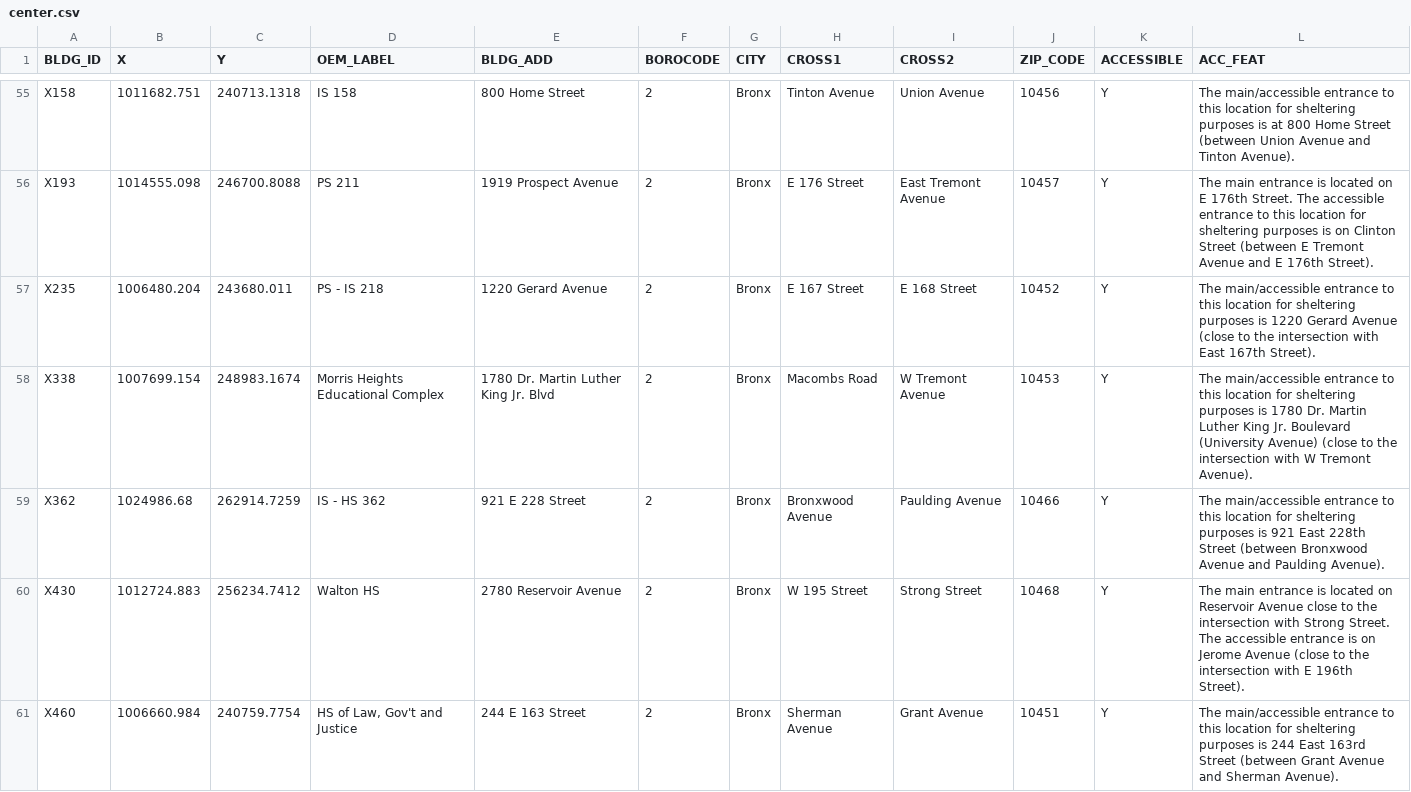
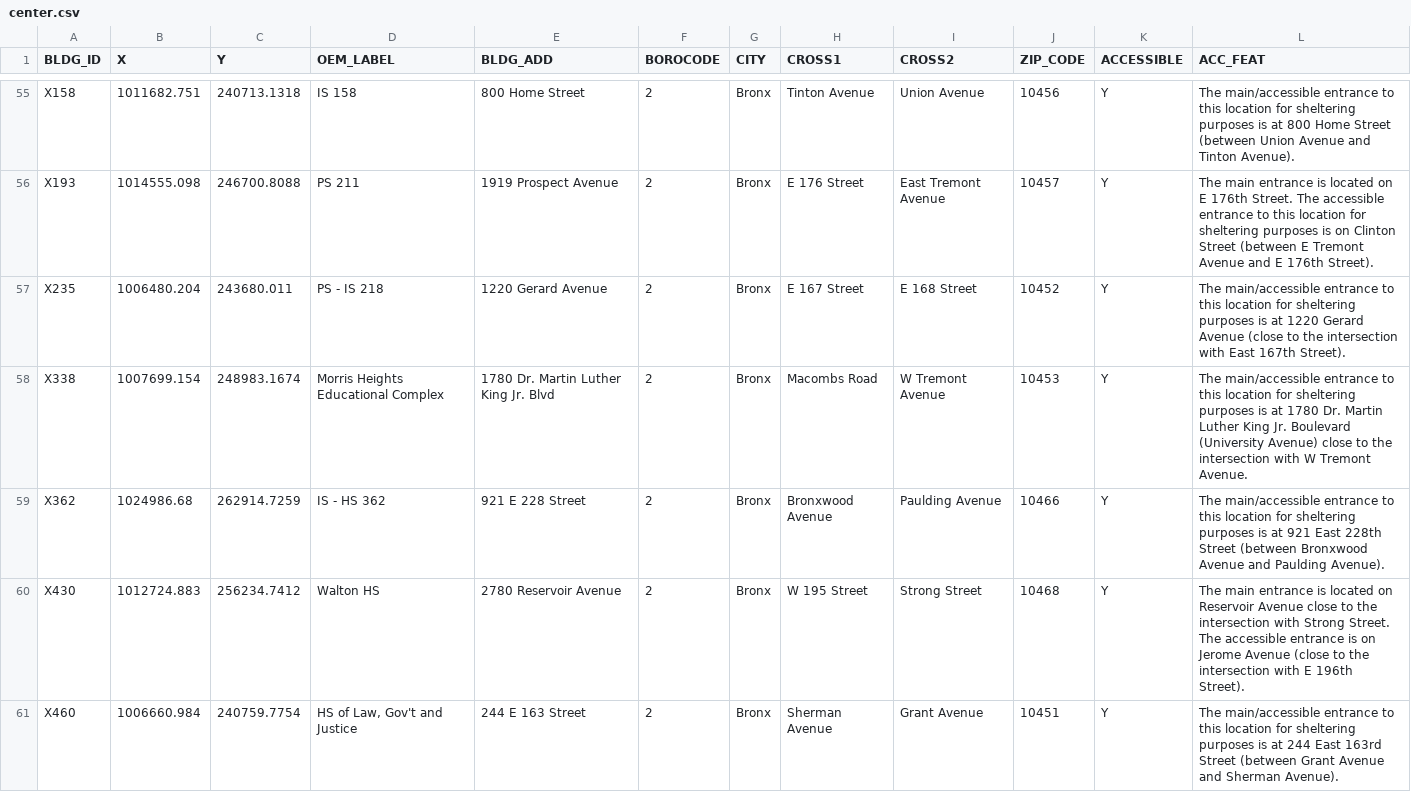
Before and after one commit to CityOfNewYork/hurricane, a CSV file: src/data/center.csv, drawn as a sheet; only a part is shown, gaps mark what is left out; the diff covers the shown part only.

```diff
--- a/src/data/center.csv
+++ b/src/data/center.csv
@@ -56,4 +56,4 @@ X158,1011682.751,240713.1318,IS 158,800 Home Street,2,Bronx,Tinton Avenue,Union
 X193,1014555.098,246700.8088,PS 211,1919 Prospect Avenue,2,Bronx,E 176 Street,East Tremont Avenue,10457,Y,The main entrance is located on E 176th Street. The accessible entrance to this location for sheltering purposes is on Clinton Street (between E Tremont Avenue and E 176th Street).
-X235,1006480.204,243680.011,PS - IS 218,1220 Gerard Avenue,2,Bronx,E 167 Street,E 168 Street,10452,Y,The main/accessible entrance to this location for sheltering purposes is 1220 Gerard Avenue (close to the intersection with East 167th Street).
-X338,1007699.154,248983.1674,Morris Heights Educational Complex,1780 Dr. Martin Luther King Jr. Blvd,2,Bronx,Macombs Road,W Tremont Avenue,10453,Y,The main/accessible entrance to this location for sheltering purposes is 1780 Dr. Martin Luther King Jr. Boulevard (University Avenue) (close to the intersection with W Tremont Avenue).
-X362,1024986.68,262914.7259,IS - HS 362,921 E 228 Street,2,Bronx,Bronxwood Avenue,Paulding Avenue,10466,Y,The main/accessible entrance to this location for sheltering purposes is 921 East 228th Street (between Bronxwood Avenue and Paulding Avenue).
+X235,1006480.204,243680.011,PS - IS 218,1220 Gerard Avenue,2,Bronx,E 167 Street,E 168 Street,10452,Y,The main/accessible entrance to this location for sheltering purposes is at 1220 Gerard Avenue (close to the intersection with East 167th Street).
+X338,1007699.154,248983.1674,Morris Heights Educational Complex,1780 Dr. Martin Luther King Jr. Blvd,2,Bronx,Macombs Road,W Tremont Avenue,10453,Y,The main/accessible entrance to this location for sheltering purposes is at 1780 Dr. Martin Luther King Jr. Boulevard (University Avenue) close to the intersection with W Tremont Avenue.
+X362,1024986.68,262914.7259,IS - HS 362,921 E 228 Street,2,Bronx,Bronxwood Avenue,Paulding Avenue,10466,Y,The main/accessible entrance to this location for sheltering purposes is at 921 East 228th Street (between Bronxwood Avenue and Paulding Avenue).
@@ -61 +61 @@ X430,1012724.883,256234.7412,Walton HS,2780 Reservoir Avenue,2,Bronx,W 195 Stree
-X460,1006660.984,240759.7754,"HS of Law, Gov't and Justice",244 E 163 Street,2,Bronx,Sherman Avenue,Grant Avenue,10451,Y,The main/accessible entrance to this location for sheltering purposes is 244 East 163rd Street (between Grant Avenue and Sherman Avenue).
+X460,1006660.984,240759.7754,"HS of Law, Gov't and Justice",244 E 163 Street,2,Bronx,Sherman Avenue,Grant Avenue,10451,Y,The main/accessible entrance to this location for sheltering purposes is at 244 East 163rd Street (between Grant Avenue and Sherman Avenue).
```
Also changed, not shown: 32 edited cells elsewhere in this file, 1 other file.
